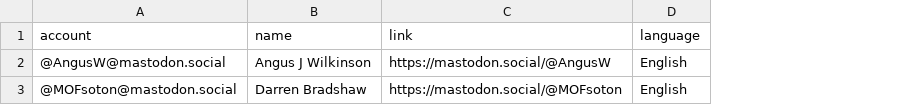
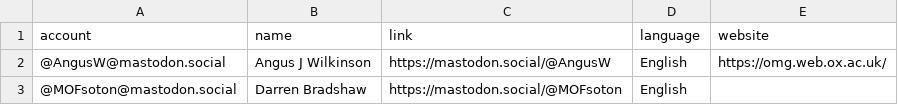
Before and after one commit to AngusW99/Mastodon-MaterialsScientists, a CSV file: resources/users.csv, drawn as a sheet; the diff names each change by its address in the sheet, - before the commit and + after, or states it on an @@ line.

Commit message:
Update users.csv

```diff
--- a/resources/users.csv
+++ b/resources/users.csv
+column E (website), row 2: https://omg.web.ox.ac.uk/
```
